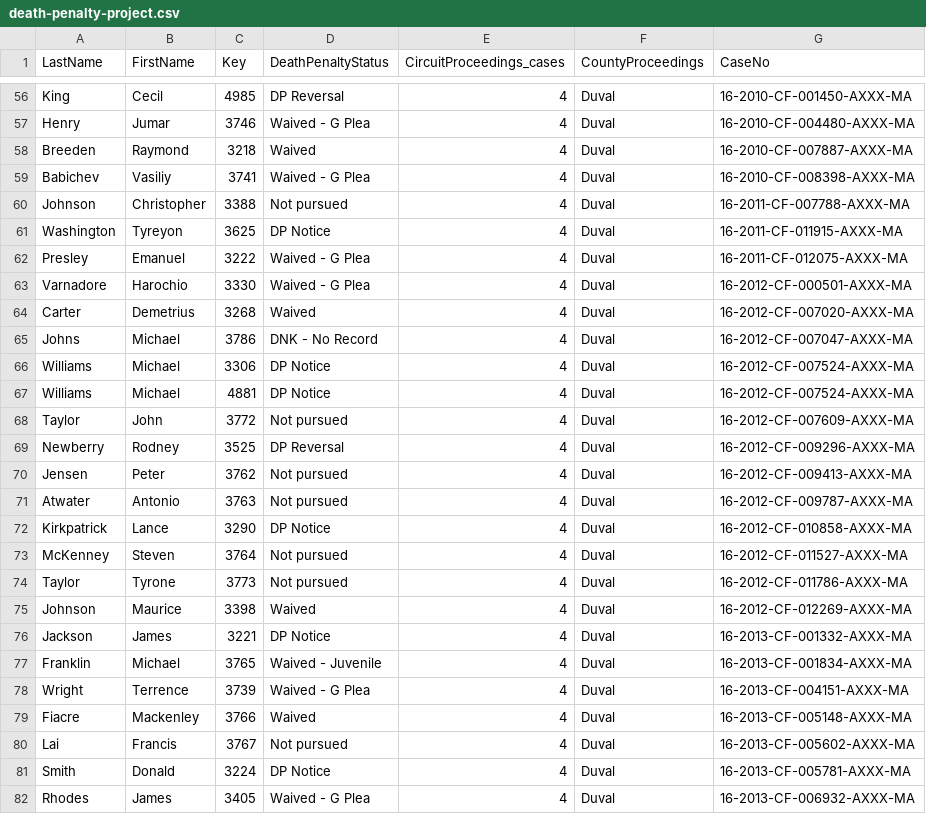
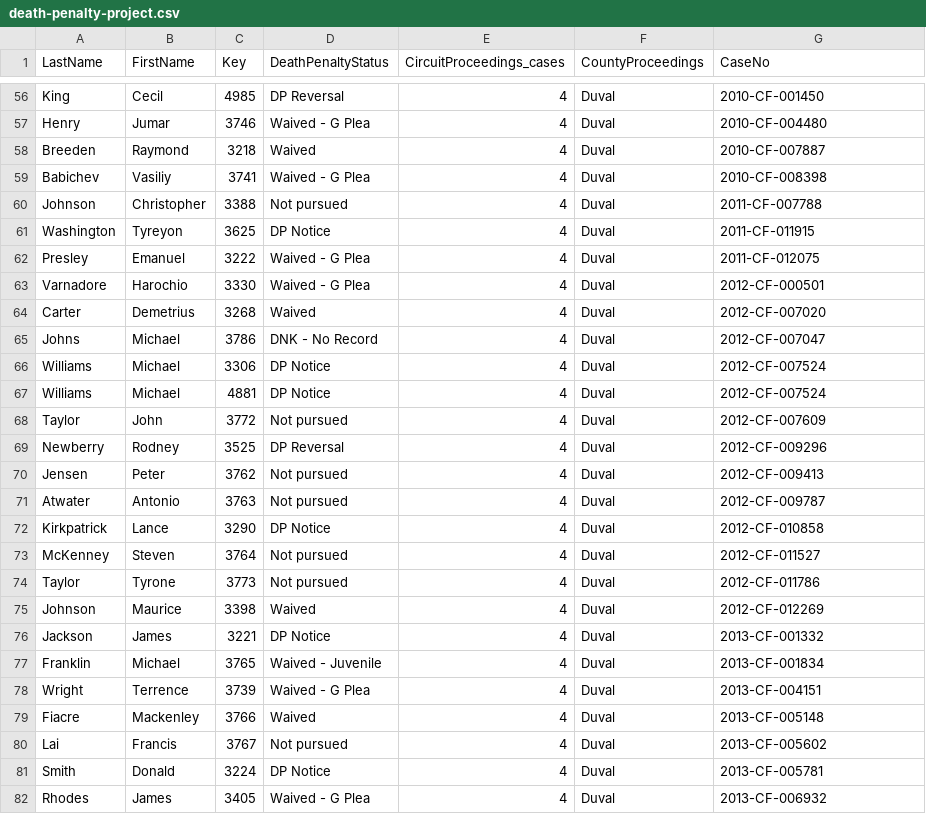
Before and after one commit to DocketAlarm/state-court-bulk-docket-pull, a CSV file: death-penalty-project.csv, drawn as a sheet; only a part is shown, gaps mark what is left out; the diff covers the shown part only; the diff names each change by its address in the sheet, - before the commit and + after, or states it on an @@ line.

Commit message:
Turned of Regex by default. Changed csv to hav pre-formatted case numbers. Moved unused functions to utilities file.

```diff
--- a/death-penalty-project.csv
+++ b/death-penalty-project.csv
-G56 (CaseNo): 16-2010-CF-001450-AXXX-MA
+G56 (CaseNo): 2010-CF-001450
-G57 (CaseNo): 16-2010-CF-004480-AXXX-MA
+G57 (CaseNo): 2010-CF-004480
-G58 (CaseNo): 16-2010-CF-007887-AXXX-MA
+G58 (CaseNo): 2010-CF-007887
-G59 (CaseNo): 16-2010-CF-008398-AXXX-MA
+G59 (CaseNo): 2010-CF-008398
-G60 (CaseNo): 16-2011-CF-007788-AXXX-MA
+G60 (CaseNo): 2011-CF-007788
-G61 (CaseNo): 16-2011-CF-011915-AXXX-MA
+G61 (CaseNo): 2011-CF-011915
-G62 (CaseNo): 16-2011-CF-012075-AXXX-MA
+G62 (CaseNo): 2011-CF-012075
-G63 (CaseNo): 16-2012-CF-000501-AXXX-MA
+G63 (CaseNo): 2012-CF-000501
-G64 (CaseNo): 16-2012-CF-007020-AXXX-MA
+G64 (CaseNo): 2012-CF-007020
-G65 (CaseNo): 16-2012-CF-007047-AXXX-MA
+G65 (CaseNo): 2012-CF-007047
-G66:G67 (CaseNo): 16-2012-CF-007524-AXXX-MA
+G66:G67 (CaseNo): 2012-CF-007524
-G68 (CaseNo): 16-2012-CF-007609-AXXX-MA
+G68 (CaseNo): 2012-CF-007609
-G69 (CaseNo): 16-2012-CF-009296-AXXX-MA
+G69 (CaseNo): 2012-CF-009296
-G70 (CaseNo): 16-2012-CF-009413-AXXX-MA
+G70 (CaseNo): 2012-CF-009413
-G71 (CaseNo): 16-2012-CF-009787-AXXX-MA
+G71 (CaseNo): 2012-CF-009787
-G72 (CaseNo): 16-2012-CF-010858-AXXX-MA
+G72 (CaseNo): 2012-CF-010858
-G73 (CaseNo): 16-2012-CF-011527-AXXX-MA
+G73 (CaseNo): 2012-CF-011527
-G74 (CaseNo): 16-2012-CF-011786-AXXX-MA
+G74 (CaseNo): 2012-CF-011786
-G75 (CaseNo): 16-2012-CF-012269-AXXX-MA
+G75 (CaseNo): 2012-CF-012269
-G76 (CaseNo): 16-2013-CF-001332-AXXX-MA
+G76 (CaseNo): 2013-CF-001332
-G77 (CaseNo): 16-2013-CF-001834-AXXX-MA
+G77 (CaseNo): 2013-CF-001834
-G78 (CaseNo): 16-2013-CF-004151-AXXX-MA
+G78 (CaseNo): 2013-CF-004151
-G79 (CaseNo): 16-2013-CF-005148-AXXX-MA
+G79 (CaseNo): 2013-CF-005148
-G80 (CaseNo): 16-2013-CF-005602-AXXX-MA
+G80 (CaseNo): 2013-CF-005602
-G81 (CaseNo): 16-2013-CF-005781-AXXX-MA
+G81 (CaseNo): 2013-CF-005781
-G82 (CaseNo): 16-2013-CF-006932-AXXX-MA
+G82 (CaseNo): 2013-CF-006932
```
Also changed, not shown: 2 added rows, 2 removed rows and 146 edited cells elsewhere in this file, 9 other files.
